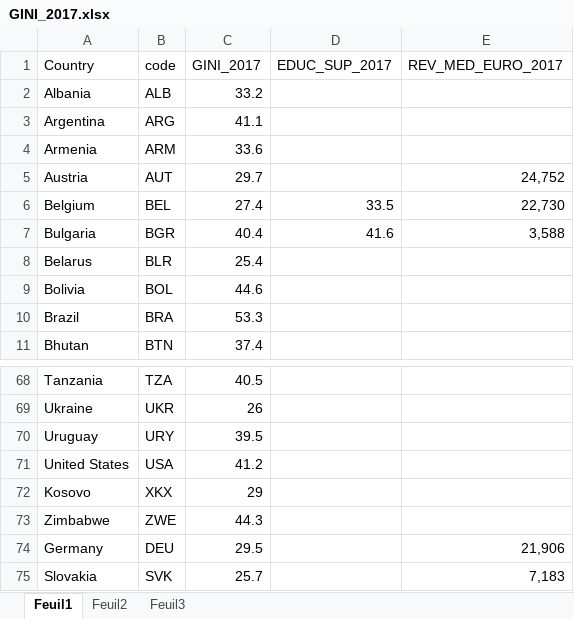
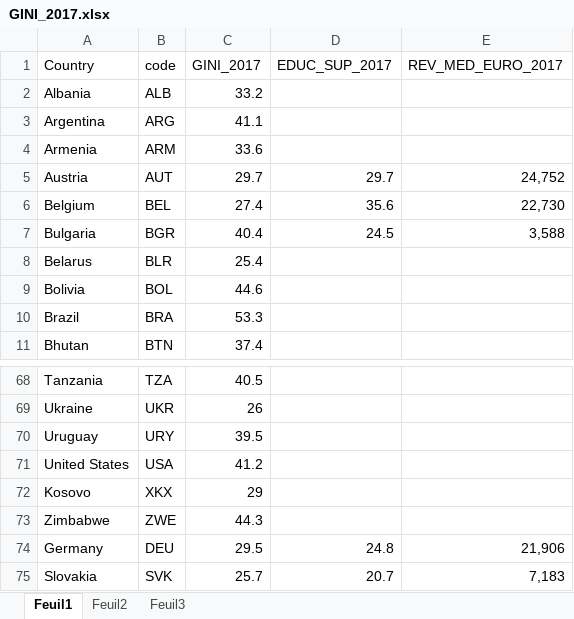
Before and after one commit to Quentin-Rstudio/projet-econometrie, an Excel workbook: GINI_2017.xlsx, sheet Feuil1, drawn as a sheet; only a part is shown, gaps mark what is left out; values as stored, in another font and other column widths than the file's, no borders; the diff covers the shown part only; the diff names each change by its address in the sheet, - before the commit and + after, or states it on an @@ line.

Commit message:
Update Gini - educ

```diff
--- a/GINI_2017.xlsx (sheet Feuil1)
+++ b/GINI_2017.xlsx (sheet Feuil1)
-D5 (EDUC_SUP_2017): (empty)
+D5 (EDUC_SUP_2017): 29.7
-D6 (EDUC_SUP_2017): 33.5
+D6 (EDUC_SUP_2017): 35.6
-D7 (EDUC_SUP_2017): 41.6
+D7 (EDUC_SUP_2017): 24.5
-D74 (EDUC_SUP_2017): (empty)
+D74 (EDUC_SUP_2017): 24.8
-D75 (EDUC_SUP_2017): (empty)
+D75 (EDUC_SUP_2017): 20.7
```
Also changed, not shown: 29 edited cells and cell formats elsewhere in this sheet.
